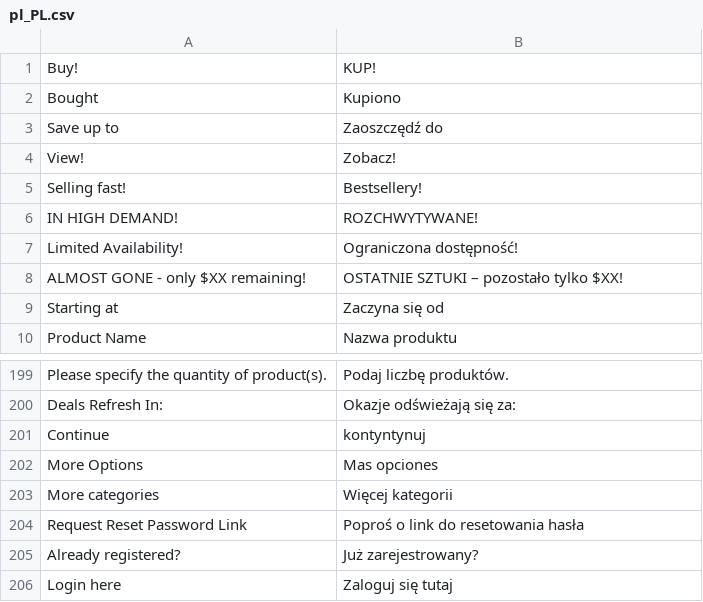
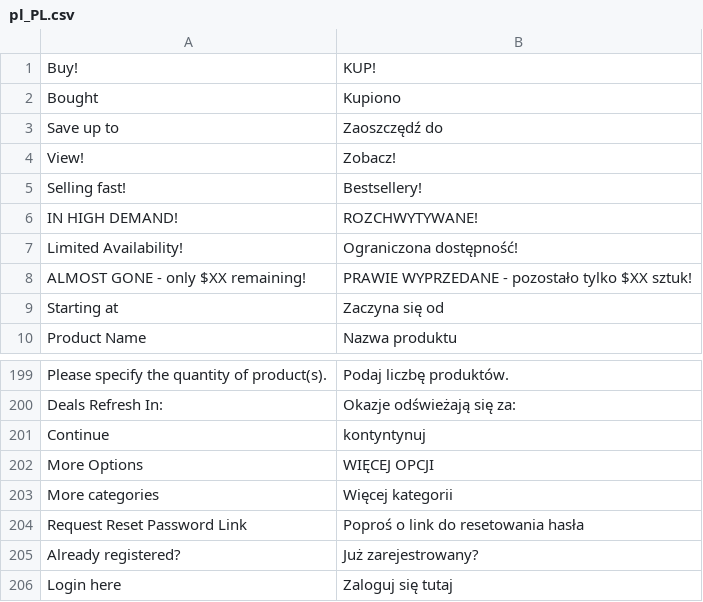
Before and after one commit to mobally/WOWCHER, a CSV file: app/design/frontend/wowcher/default/i18n/pl_PL.csv, drawn as a sheet; only a part is shown, gaps mark what is left out.

Commit message:
update code for pl

```diff
--- a/app/design/frontend/wowcher/default/i18n/pl_PL.csv
+++ b/app/design/frontend/wowcher/default/i18n/pl_PL.csv
@@ -7,3 +7,3 @@
 "Limited Availability!","Ograniczona dostępność!"
-"ALMOST GONE - only $XX remaining!","OSTATNIE SZTUKI – pozostało tylko $XX!"
+"ALMOST GONE - only $XX remaining!","PRAWIE WYPRZEDANE - pozostało tylko $XX sztuk!"
 "Starting at","Zaczyna się od"
@@ -201,3 +201,3 @@
 "Continue","kontyntynuj"
-"More Options","Mas opciones"
+"More Options","WIĘCEJ OPCJI"
 "More categories","Więcej kategorii"
```
